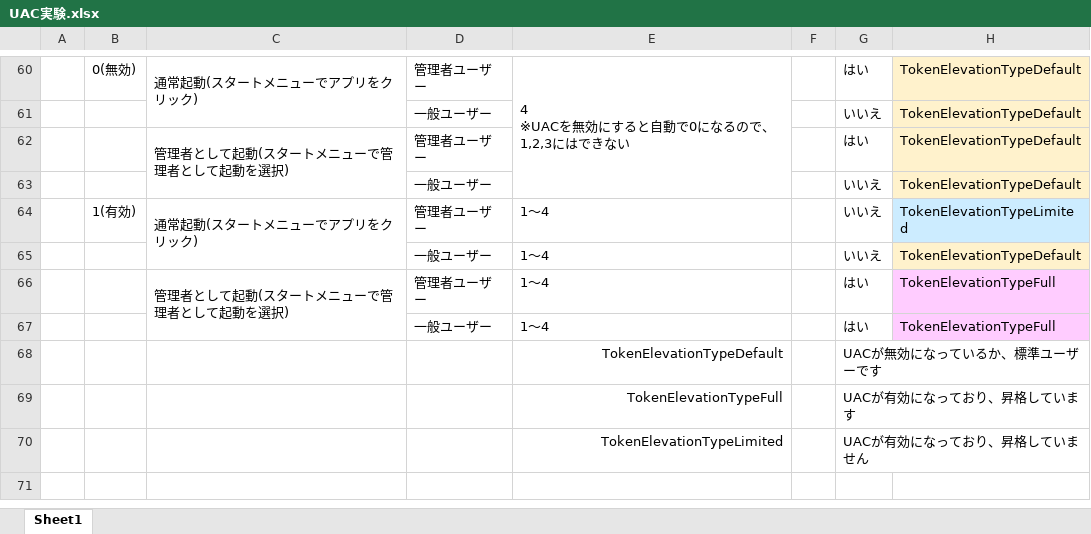
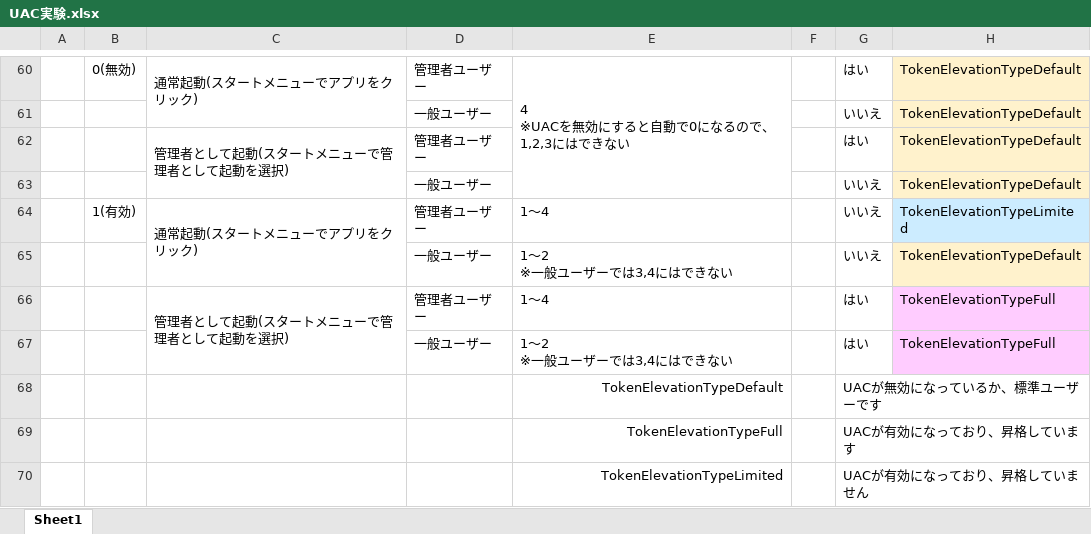
Before and after one commit to tera1707/Siryou, an Excel workbook: UAC実験.xlsx, sheet Sheet1, drawn as a sheet; only a part is shown, gaps mark what is left out; values as stored, in another font and other column widths than the file's, no borders; charts and pictures not drawn; ↵ is a line break in a cell; the diff names each change by its address in the sheet, - before the commit and + after, or states it on an @@ line.

Commit message:
UAC実験.xlsx修正

```diff
--- a/UAC実験.xlsx (sheet Sheet1)
+++ b/UAC実験.xlsx (sheet Sheet1)
-E65: 1～4
+E65: 1～2 ↵ ※一般ユーザーでは3,4にはできない
-E67: 1～4
+E67: 1～2 ↵ ※一般ユーザーでは3,4にはできない
```
